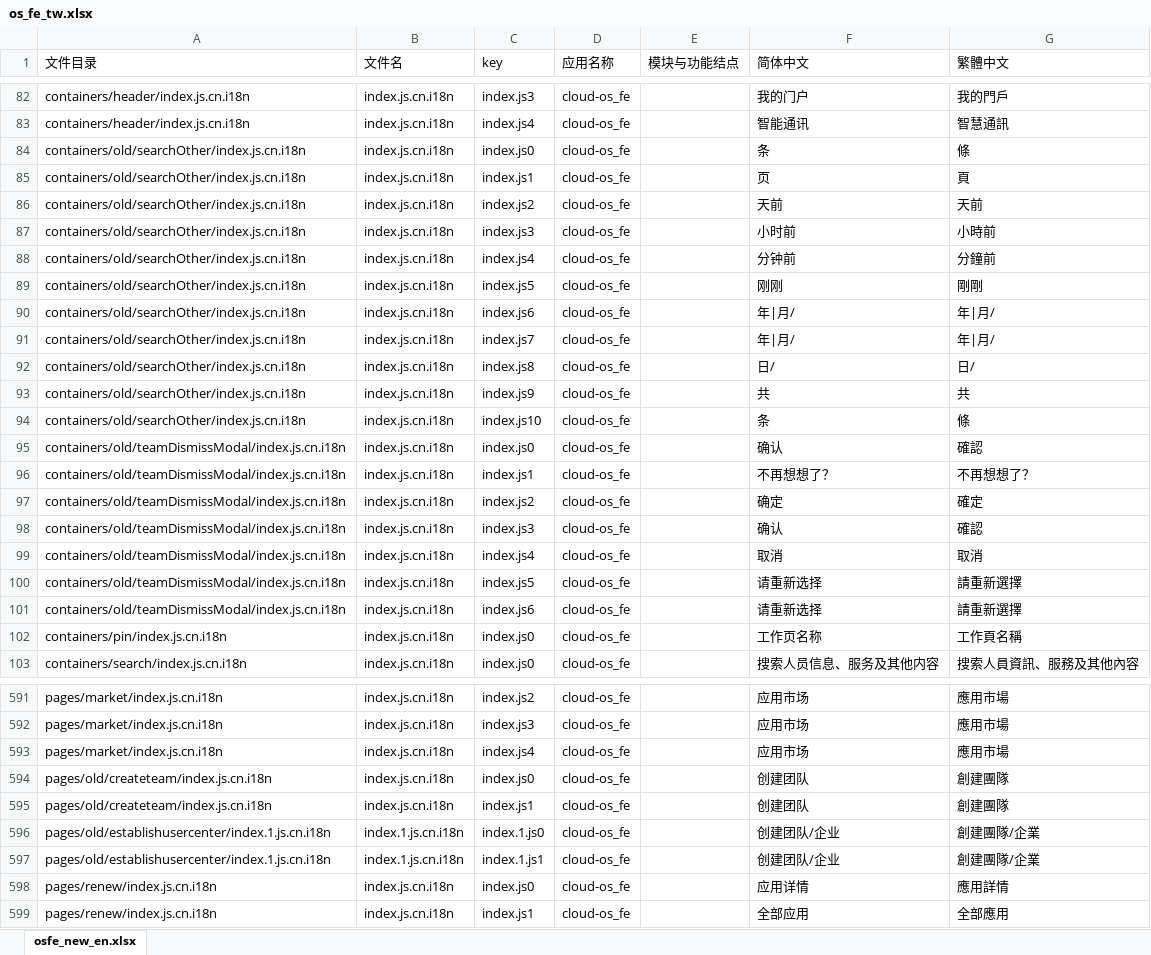
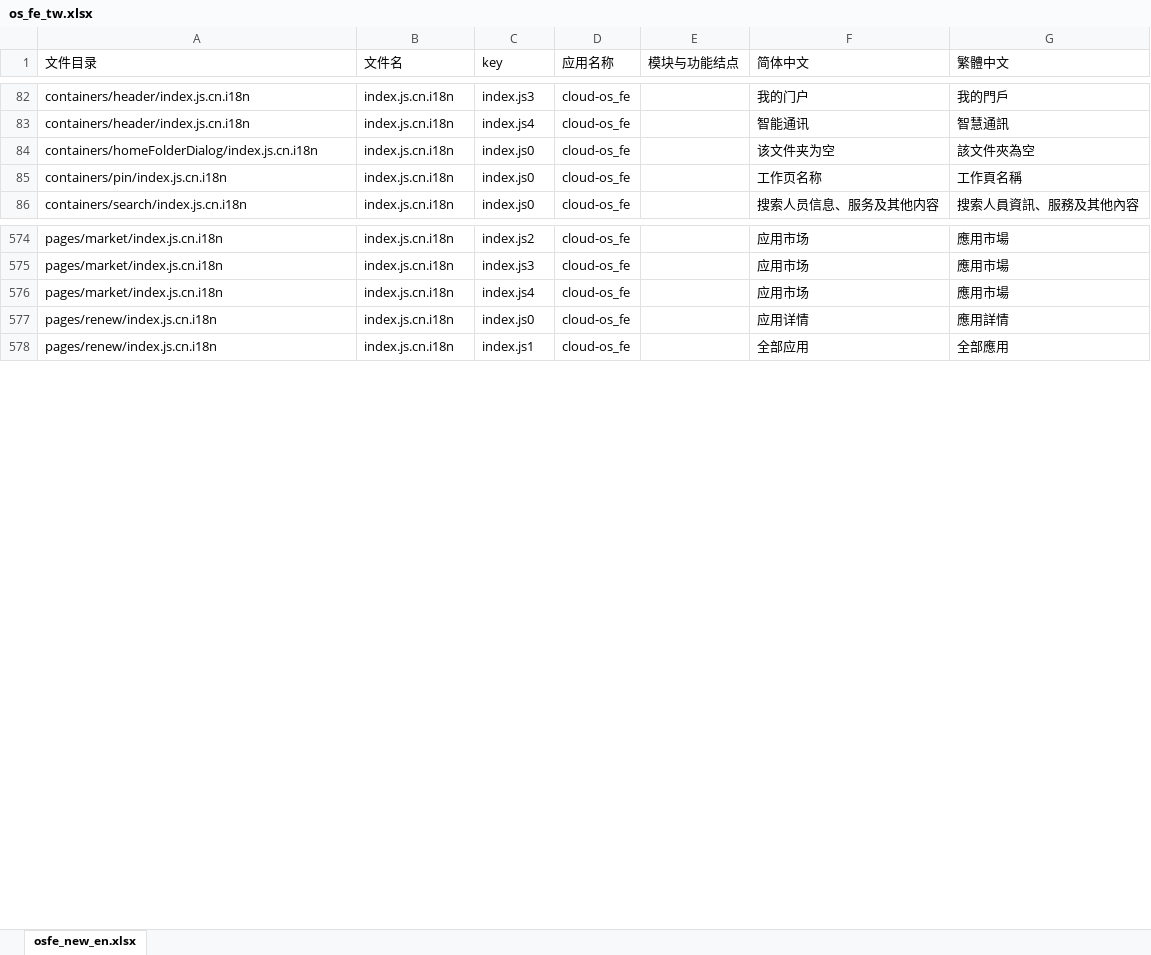
Before and after one commit to gitshuang/workbench, an Excel workbook: os_fe_tw.xlsx, sheet osfe_new_en.xlsx, drawn as a sheet; only a part is shown, gaps mark what is left out; values as stored, in another font and other column widths than the file's, no borders; removed rows and columns are numbered as before the commit, all else as after; the diff covers the shown part only; the diff names each change by its address in the sheet, - before the commit and + after, or states it on an @@ line.

```diff
--- a/os_fe_tw.xlsx (sheet osfe_new_en.xlsx)
+++ b/os_fe_tw.xlsx (sheet osfe_new_en.xlsx)
-A84 (文件目录): containers/old/searchOther/index.js.cn.i18n
+A84 (文件目录): containers/homeFolderDialog/index.js.cn.i18n
-F84 (简体中文): 条
+F84 (简体中文): 该文件夹为空
-G84 (繁體中文): 條
+G84 (繁體中文): 該文件夾為空
-row 85: containers/old/searchOther/index.js.cn.i18n | index.js.cn.i18n | index.js1 | cloud-os_fe |  | 页 | 頁
-row 86: containers/old/searchOther/index.js.cn.i18n | index.js.cn.i18n | index.js2 | cloud-os_fe |  | 天前 | 天前
-row 87: containers/old/searchOther/index.js.cn.i18n | index.js.cn.i18n | index.js3 | cloud-os_fe |  | 小时前 | 小時前
-row 88: containers/old/searchOther/index.js.cn.i18n | index.js.cn.i18n | index.js4 | cloud-os_fe |  | 分钟前 | 分鐘前
-row 89: containers/old/searchOther/index.js.cn.i18n | index.js.cn.i18n | index.js5 | cloud-os_fe |  | 刚刚 | 剛剛
-row 90: containers/old/searchOther/index.js.cn.i18n | index.js.cn.i18n | index.js6 | cloud-os_fe |  | 年|月/ | 年|月/
-row 91: containers/old/searchOther/index.js.cn.i18n | index.js.cn.i18n | index.js7 | cloud-os_fe |  | 年|月/ | 年|月/
-row 92: containers/old/searchOther/index.js.cn.i18n | index.js.cn.i18n | index.js8 | cloud-os_fe |  | 日/ | 日/
-row 93: containers/old/searchOther/index.js.cn.i18n | index.js.cn.i18n | index.js9 | cloud-os_fe |  | 共 | 共
-row 94: containers/old/searchOther/index.js.cn.i18n | index.js.cn.i18n | index.js10 | cloud-os_fe |  | 条 | 條
-row 95: containers/old/teamDismissModal/index.js.cn.i18n | index.js.cn.i18n | index.js0 | cloud-os_fe |  | 确认 | 確認
-row 96: containers/old/teamDismissModal/index.js.cn.i18n | index.js.cn.i18n | index.js1 | cloud-os_fe |  | 不再想想了？ | 不再想想了？
-row 97: containers/old/teamDismissModal/index.js.cn.i18n | index.js.cn.i18n | index.js2 | cloud-os_fe |  | 确定 | 確定
-row 98: containers/old/teamDismissModal/index.js.cn.i18n | index.js.cn.i18n | index.js3 | cloud-os_fe |  | 确认 | 確認
-row 99: containers/old/teamDismissModal/index.js.cn.i18n | index.js.cn.i18n | index.js4 | cloud-os_fe |  | 取消 | 取消
-row 100: containers/old/teamDismissModal/index.js.cn.i18n | index.js.cn.i18n | index.js5 | cloud-os_fe |  | 请重新选择 | 請重新選擇
-row 101: containers/old/teamDismissModal/index.js.cn.i18n | index.js.cn.i18n | index.js6 | cloud-os_fe |  | 请重新选择 | 請重新選擇
-row 594: pages/old/createteam/index.js.cn.i18n | index.js.cn.i18n | index.js0 | cloud-os_fe |  | 创建团队 | 創建團隊
-row 595: pages/old/createteam/index.js.cn.i18n | index.js.cn.i18n | index.js1 | cloud-os_fe |  | 创建团队 | 創建團隊
-row 596: pages/old/establishusercenter/index.1.js.cn.i18n | index.1.js.cn.i18n | index.1.js0 | cloud-os_fe |  | 创建团队/企业 | 創建團隊/企業
-row 597: pages/old/establishusercenter/index.1.js.cn.i18n | index.1.js.cn.i18n | index.1.js1 | cloud-os_fe |  | 创建团队/企业 | 創建團隊/企業
```
Also changed, not shown: 1 added row elsewhere in this sheet, 2 other files.
